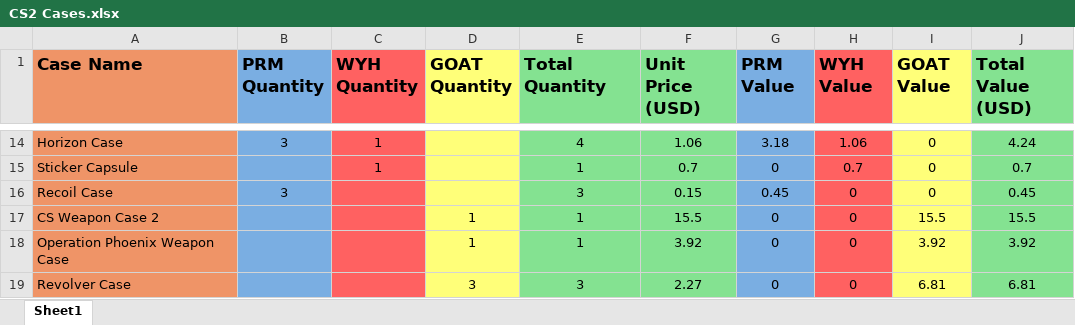
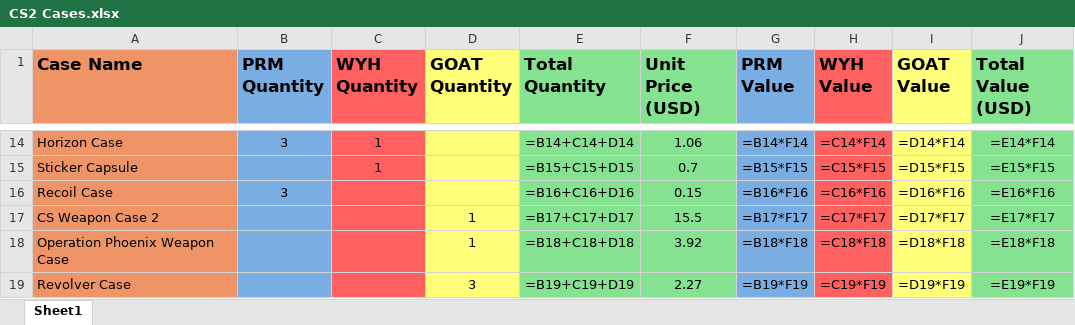
Before and after one commit to Rayan-Mansoor/Selenium-CS2-Marketplace-Web-Scraping, an Excel workbook: CS2 Cases.xlsx, sheet Sheet1, drawn as a sheet; only a part is shown, gaps mark what is left out; values as stored, in another font and other column widths than the file's, no borders; formulas without a stored value are shown as written; the diff covers the shown part only; the diff names each change by its address in the sheet, - before the commit and + after, or states it on an @@ line.

```diff
--- a/CS2 Cases.xlsx (sheet Sheet1)
+++ b/CS2 Cases.xlsx (sheet Sheet1)
-E14 (Total Quantity): 4
+E14 (Total Quantity): =B14+C14+D14
-G14 (PRM Value): 3.18
+G14 (PRM Value): =B14*F14
-H14 (WYH Value): 1.06
+H14 (WYH Value): =C14*F14
-I14 (GOAT Value): 0
+I14 (GOAT Value): =D14*F14
-J14 (Total Value (USD)): 4.24
+J14 (Total Value (USD)): =E14*F14
-E15 (Total Quantity): 1
+E15 (Total Quantity): =B15+C15+D15
-G15 (PRM Value): 0
+G15 (PRM Value): =B15*F15
-H15 (WYH Value): 0.7
+H15 (WYH Value): =C15*F15
-I15 (GOAT Value): 0
+I15 (GOAT Value): =D15*F15
-J15 (Total Value (USD)): 0.7
+J15 (Total Value (USD)): =E15*F15
-E16 (Total Quantity): 3
+E16 (Total Quantity): =B16+C16+D16
-G16 (PRM Value): 0.45
+G16 (PRM Value): =B16*F16
-H16 (WYH Value): 0
+H16 (WYH Value): =C16*F16
-I16 (GOAT Value): 0
+I16 (GOAT Value): =D16*F16
-J16 (Total Value (USD)): 0.45
+J16 (Total Value (USD)): =E16*F16
-E17 (Total Quantity): 1
+E17 (Total Quantity): =B17+C17+D17
-G17 (PRM Value): 0
+G17 (PRM Value): =B17*F17
-H17 (WYH Value): 0
+H17 (WYH Value): =C17*F17
-I17 (GOAT Value): 15.5
+I17 (GOAT Value): =D17*F17
-J17 (Total Value (USD)): 15.5
+J17 (Total Value (USD)): =E17*F17
-E18 (Total Quantity): 1
+E18 (Total Quantity): =B18+C18+D18
-G18 (PRM Value): 0
+G18 (PRM Value): =B18*F18
-H18 (WYH Value): 0
+H18 (WYH Value): =C18*F18
-I18 (GOAT Value): 3.92
+I18 (GOAT Value): =D18*F18
-J18 (Total Value (USD)): 3.92
+J18 (Total Value (USD)): =E18*F18
-E19 (Total Quantity): 3
+E19 (Total Quantity): =B19+C19+D19
-G19 (PRM Value): 0
+G19 (PRM Value): =B19*F19
-H19 (WYH Value): 0
+H19 (WYH Value): =C19*F19
-I19 (GOAT Value): 6.81
+I19 (GOAT Value): =D19*F19
-J19 (Total Value (USD)): 6.81
+J19 (Total Value (USD)): =E19*F19
```
Also changed, not shown: 1 added row, 1 removed row and 77 edited cells elsewhere in this sheet, 6 other files.
